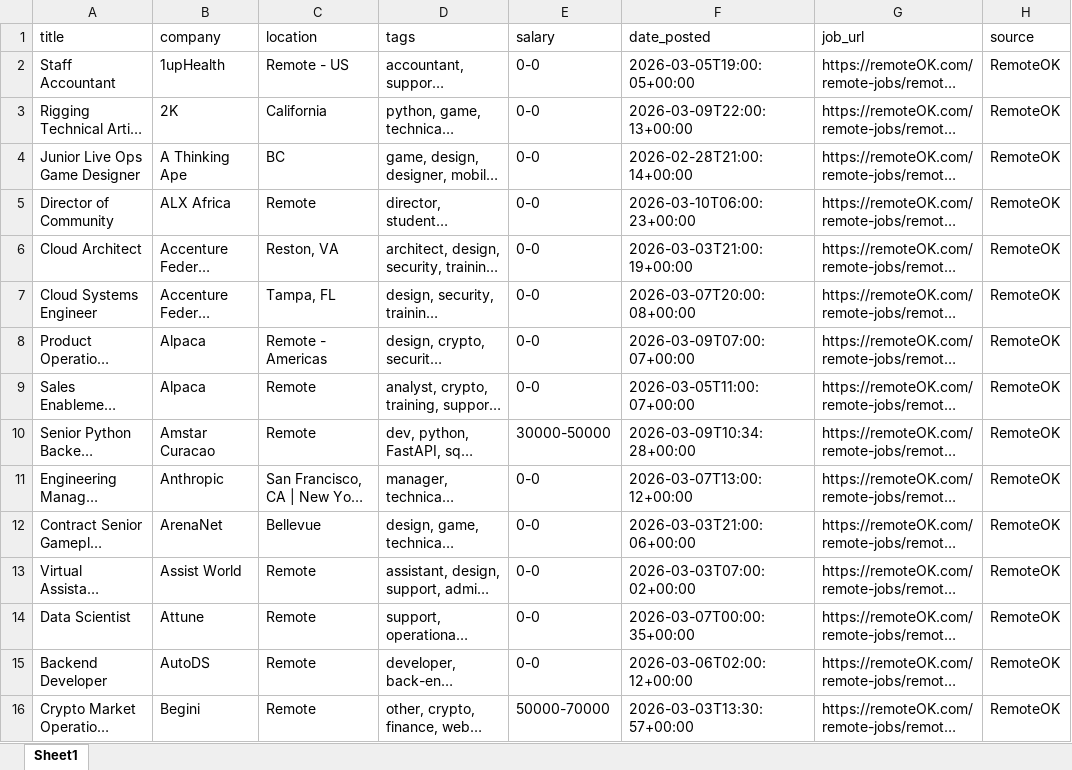
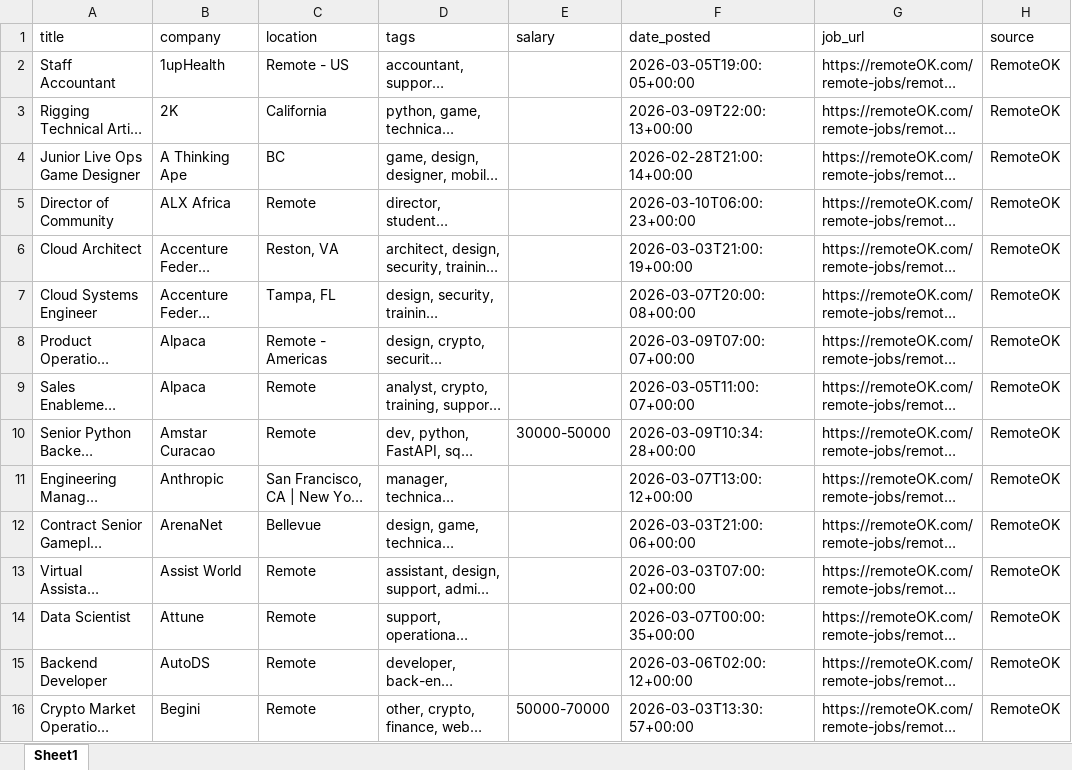
Before and after one commit to Lautarocuello98/remote-jobs-data-scraper, an Excel workbook: output/remote_jobs.xlsx, sheet Sheet1, drawn as a sheet; only a part is shown; long unchanged cells end in …; values as stored, in another font and other column widths than the file's, no borders; the diff covers the shown part only; the diff names each change by its address in the sheet, - before the commit and + after, or states it on an @@ line.

```diff
--- a/output/remote_jobs.xlsx (sheet Sheet1)
+++ b/output/remote_jobs.xlsx (sheet Sheet1)
-E2:E9 (salary): 0-0
+E2:E9 (salary): (empty)
-E11:E15 (salary): 0-0
+E11:E15 (salary): (empty)
```
Also changed, not shown: 77 edited cells elsewhere in this sheet, 14 other files.
